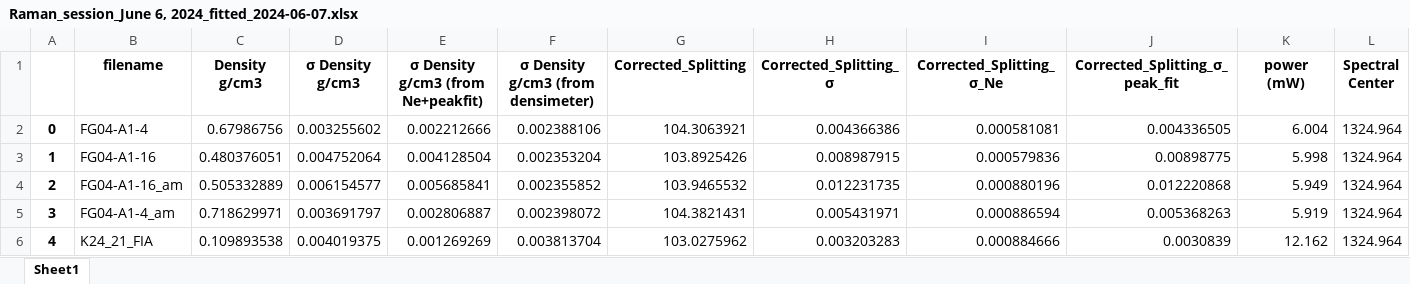
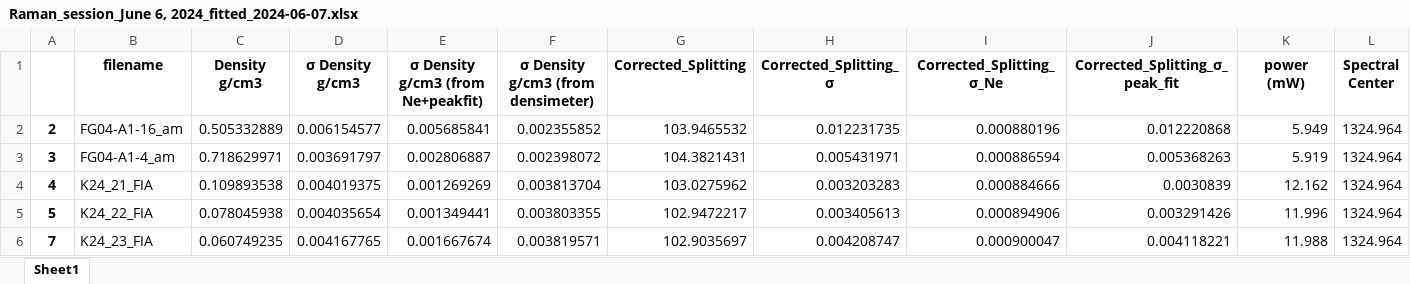
Before and after one commit to cljdevitre/PrePostCalderaKil_2025, an Excel workbook: Version_on_pcloud/Data/Data_SWRZ/Raman/KL_SWRZ_060624/Raman_session_June 6, 2024_fitted_2024-06-07.xlsx, sheet Sheet1, drawn as a sheet; only a part is shown; the shorter side is filled out with more unchanged rows; values as stored, in another font and other column widths than the file's, no borders; rows hold the shown columns only; the diff names each change by its address in the sheet, - before the commit and + after, or states it on an @@ line.

```diff
--- a/Version_on_pcloud/Data/Data_SWRZ/Raman/KL_SWRZ_060624/Raman_session_June 6, 2024_fitted_2024-06-07.xlsx (sheet Sheet1)
+++ b/Version_on_pcloud/Data/Data_SWRZ/Raman/KL_SWRZ_060624/Raman_session_June 6, 2024_fitted_2024-06-07.xlsx (sheet Sheet1)
-row 2: 0 | FG04-A1-4 | 0.67986756 | 0.003255602 | 0.002212666 | 0.002388106 | 104.3063921 | 0.004366386 | 0.000581081 | 0.004336505 | 6.004 | 1324.964
-row 3: 1 | FG04-A1-16 | 0.480376051 | 0.004752064 | 0.004128504 | 0.002353204 | 103.8925426 | 0.008987915 | 0.000579836 | 0.00898775 | 5.998 | 1324.964
```
Also changed, not shown: Version_on_pcloud/Data_processing_notebooks/Data_processing_SWRZ/Helper files/Helperfile_Ramanreps_SWRZ.xlsx, Version_on_pcloud/Data_processing_notebooks/Data_processing_SWRZ/Notebook_Compiled_data/KL_SWRZ_Raman_EDS_Merged.xlsx, 12 other files.
